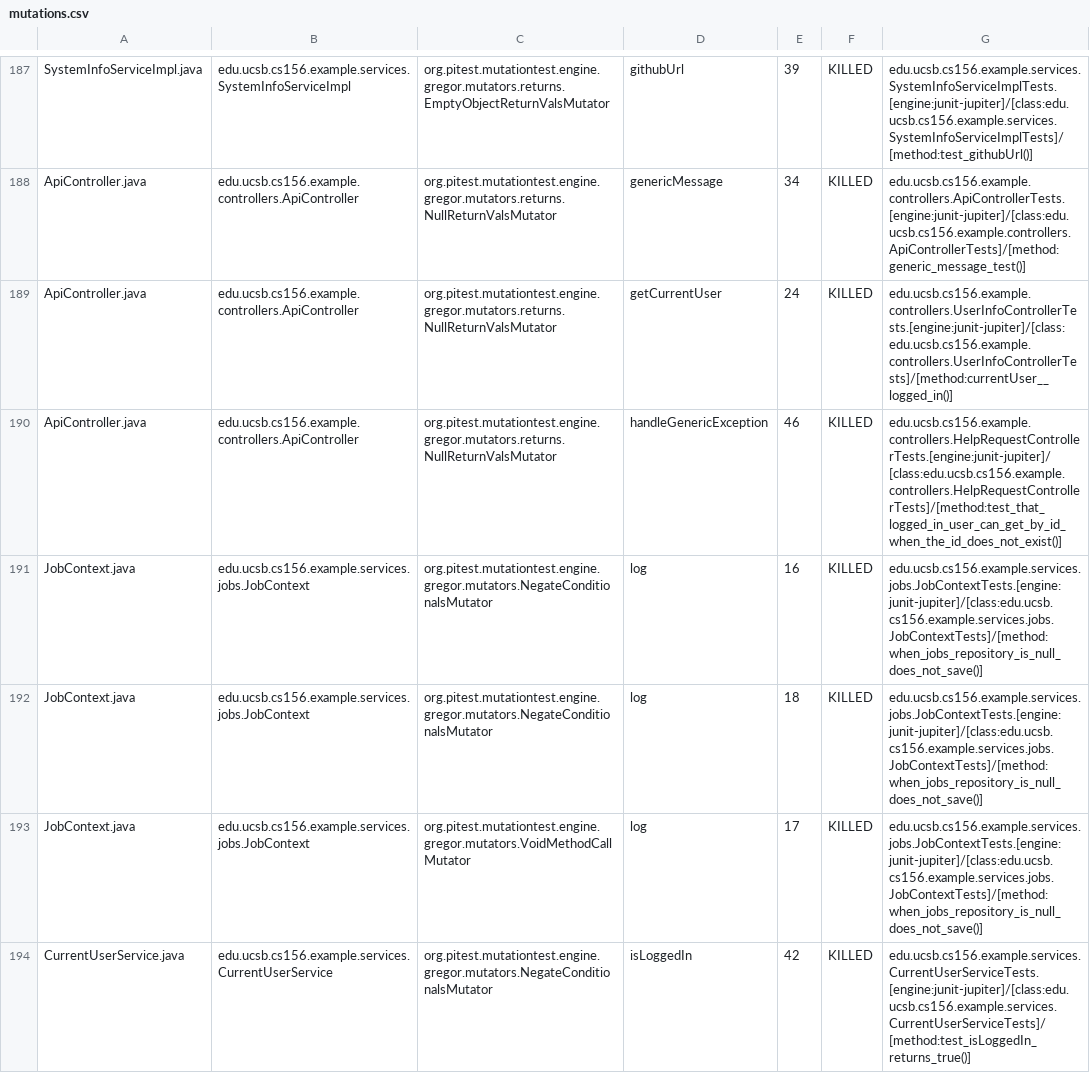
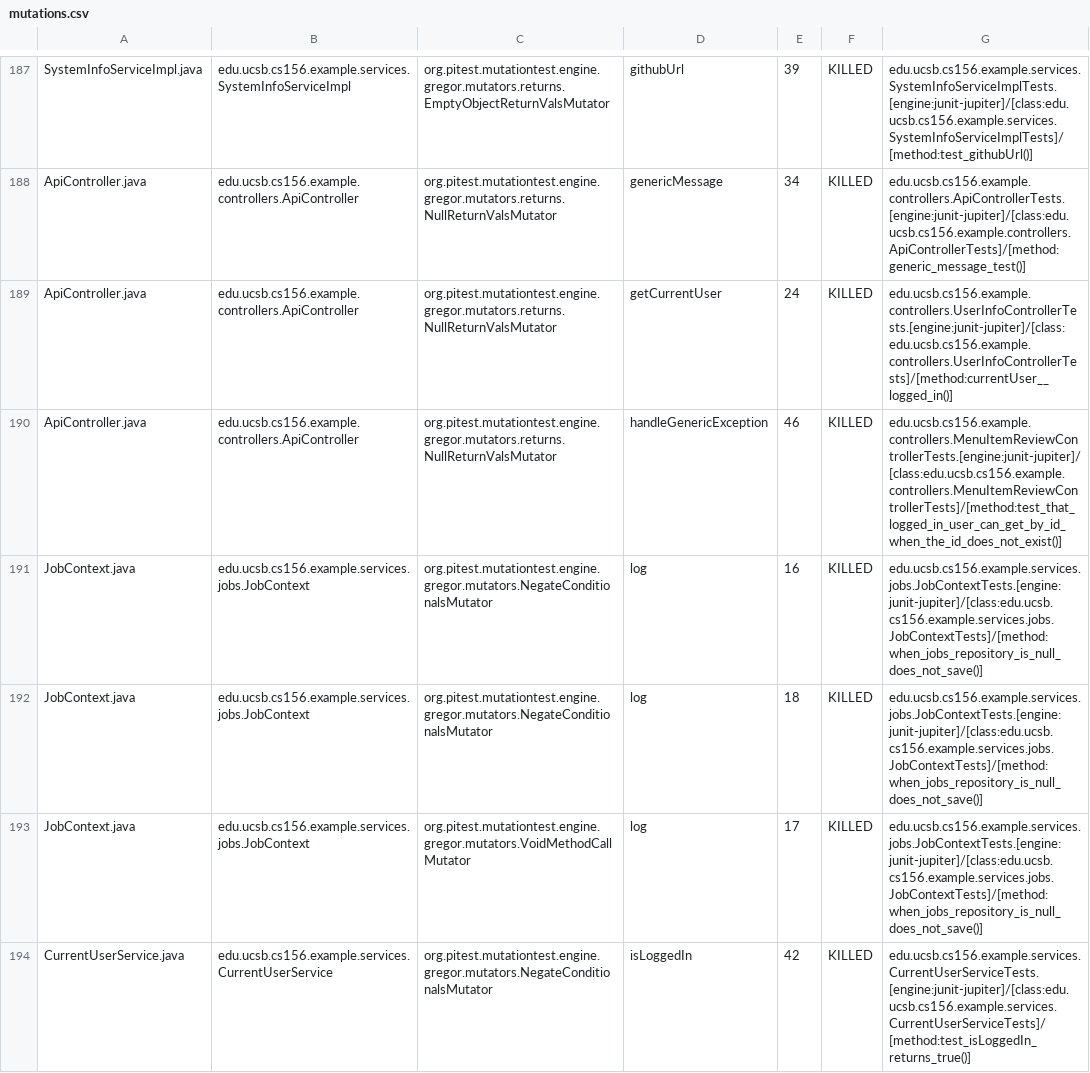
Before and after one commit to ucsb-cs156-s26/team02-s26-04, a CSV file: prs/77/pitest/mutations.csv, drawn as a sheet; only a part is shown, gaps mark what is left out.

Commit message:
Deploying to gh-pages from @ ucsb-cs156-s26/team02-s26-04@a508fb260fb177d3a98c87077dfe1fb137d28497 🚀

```diff
--- a/prs/77/pitest/mutations.csv
+++ b/prs/77/pitest/mutations.csv
@@ -189,3 +189,3 @@ ApiController.java,edu.ucsb.cs156.example.controllers.ApiController,org.pitest.m
 ApiController.java,edu.ucsb.cs156.example.controllers.ApiController,org.pitest.mutationtest.engine.gregor.mutators.returns.NullReturnValsMutator,getCurrentUser,24,KILLED,edu.ucsb.cs156.example.controllers.UserInfoControllerTests.[engine:junit-jupiter]/[class:edu.ucsb.cs156.example.controllers.UserInfoControllerTests]/[method:currentUser__logged_in()]
-ApiController.java,edu.ucsb.cs156.example.controllers.ApiController,org.pitest.mutationtest.engine.gregor.mutators.returns.NullReturnValsMutator,handleGenericException,46,KILLED,edu.ucsb.cs156.example.controllers.HelpRequestControllerTests.[engine:junit-jupiter]/[class:edu.ucsb.cs156.example.controllers.HelpRequestControllerTests]/[method:test_that_logged_in_user_can_get_by_id_when_the_id_does_not_exist()]
+ApiController.java,edu.ucsb.cs156.example.controllers.ApiController,org.pitest.mutationtest.engine.gregor.mutators.returns.NullReturnValsMutator,handleGenericException,46,KILLED,edu.ucsb.cs156.example.controllers.MenuItemReviewControllerTests.[engine:junit-jupiter]/[class:edu.ucsb.cs156.example.controllers.MenuItemReviewControllerTests]/[method:test_that_logged_in_user_can_get_by_id_when_the_id_does_not_exist()]
 JobContext.java,edu.ucsb.cs156.example.services.jobs.JobContext,org.pitest.mutationtest.engine.gregor.mutators.NegateConditionalsMutator,log,16,KILLED,edu.ucsb.cs156.example.services.jobs.JobContextTests.[engine:junit-jupiter]/[class:edu.ucsb.cs156.example.services.jobs.JobContextTests]/[method:when_jobs_repository_is_null_does_not_save()]
```
Also changed, not shown: 18 other files.
